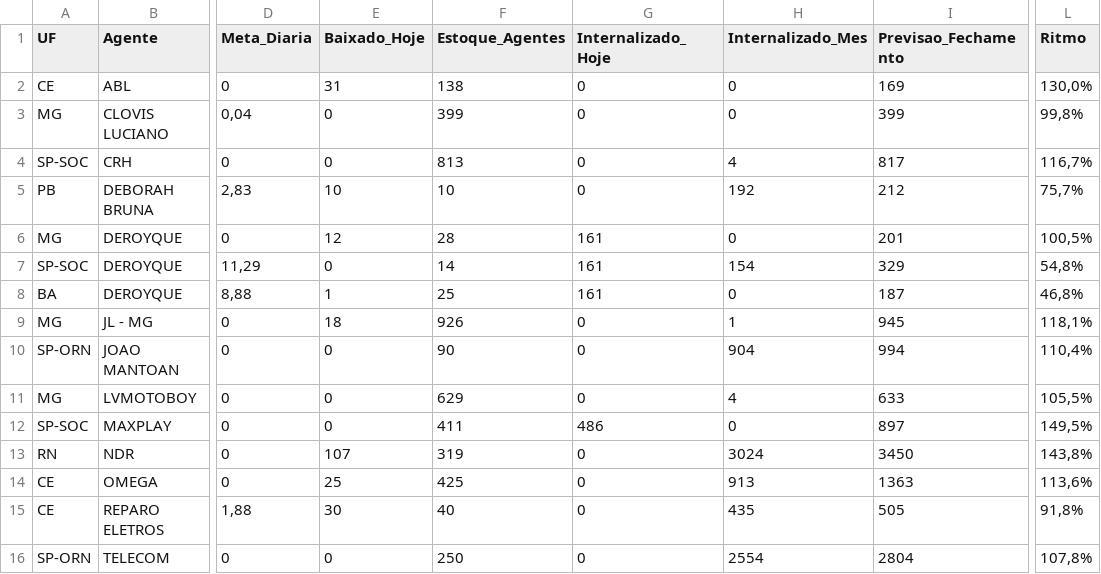
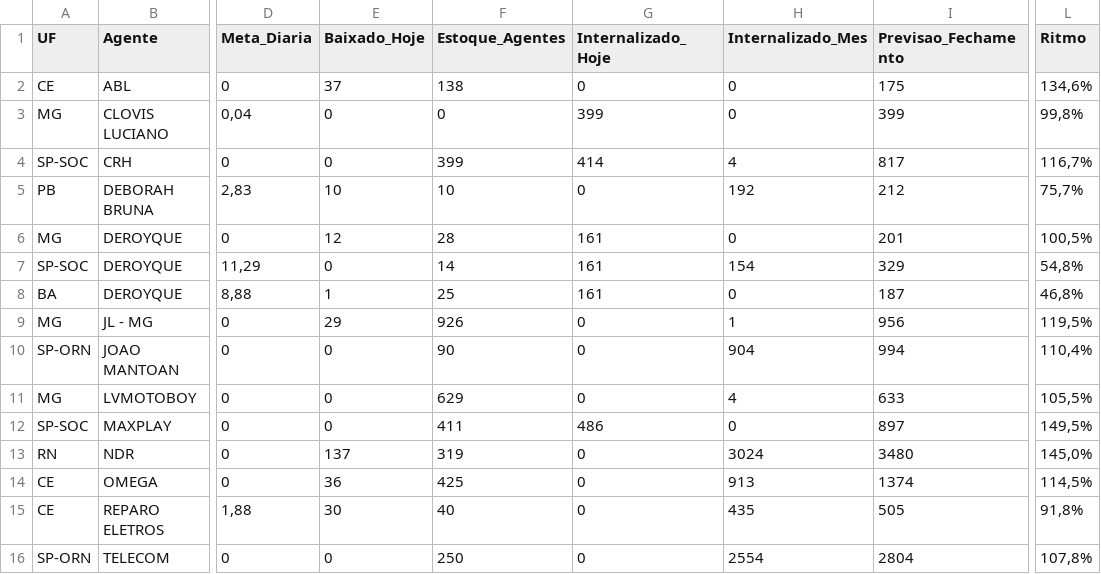
Before and after one commit to igorsilva0584-png/Operacional_LogRev, a CSV file: data/metas_terceiras.csv, drawn as a sheet; only a part is shown, gaps mark what is left out; the diff names each change by its address in the sheet, - before the commit and + after, or states it on an @@ line.

```diff
--- a/data/metas_terceiras.csv
+++ b/data/metas_terceiras.csv
-E2 (Baixado_Hoje): 31
+E2 (Baixado_Hoje): 37
-I2 (Previsao_Fechamento): 169
+I2 (Previsao_Fechamento): 175
-L2 (Ritmo): 130,0%
+L2 (Ritmo): 134,6%
-F3 (Estoque_Agentes): 399
+F3 (Estoque_Agentes): 0
-G3 (Internalizado_Hoje): 0
+G3 (Internalizado_Hoje): 399
-F4 (Estoque_Agentes): 813
+F4 (Estoque_Agentes): 399
-G4 (Internalizado_Hoje): 0
+G4 (Internalizado_Hoje): 414
-E9 (Baixado_Hoje): 18
+E9 (Baixado_Hoje): 29
-I9 (Previsao_Fechamento): 945
+I9 (Previsao_Fechamento): 956
-L9 (Ritmo): 118,1%
+L9 (Ritmo): 119,5%
-E13 (Baixado_Hoje): 107
+E13 (Baixado_Hoje): 137
-I13 (Previsao_Fechamento): 3450
+I13 (Previsao_Fechamento): 3480
-L13 (Ritmo): 143,8%
+L13 (Ritmo): 145,0%
-E14 (Baixado_Hoje): 25
+E14 (Baixado_Hoje): 36
-I14 (Previsao_Fechamento): 1363
+I14 (Previsao_Fechamento): 1374
-L14 (Ritmo): 113,6%
+L14 (Ritmo): 114,5%
```
Also changed, not shown: data/internalizados.csv, 1 other file.
